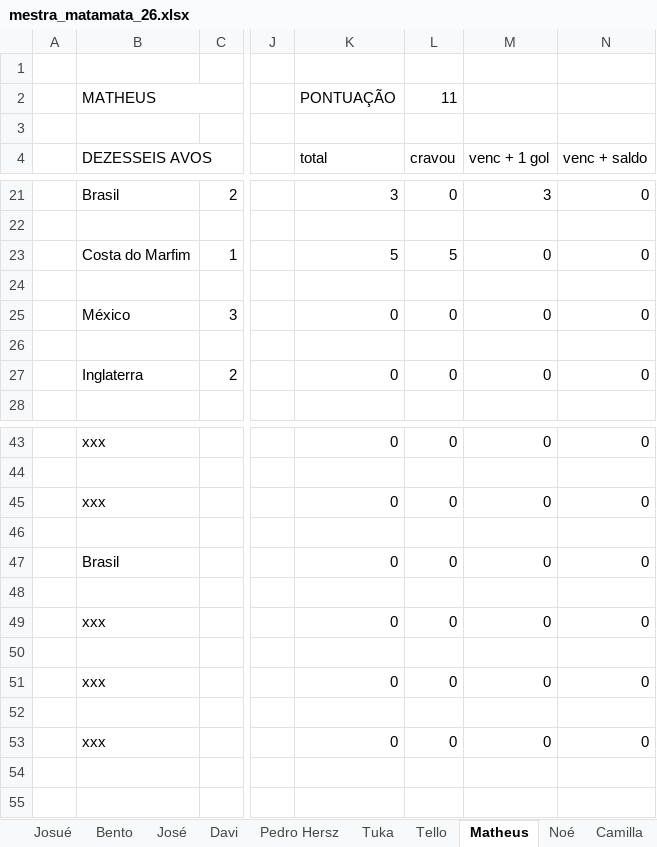
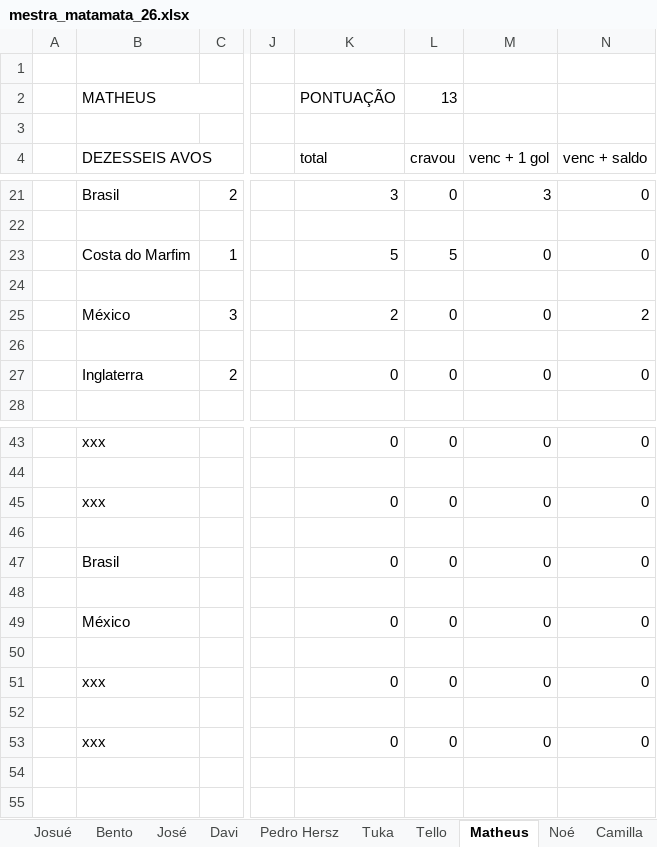
Before and after one commit to dhersz/zebolao26, an Excel workbook: mestra_matamata_26.xlsx, sheet Matheus, drawn as a sheet; only a part is shown, gaps mark what is left out; values as stored, in another font and other column widths than the file's, no cell formats; charts and pictures not drawn; the diff names each change by its address in the sheet, - before the commit and + after, or states it on an @@ line.

```diff
--- a/mestra_matamata_26.xlsx (sheet Matheus)
+++ b/mestra_matamata_26.xlsx (sheet Matheus)
-L2 (cravou): 11
+L2 (cravou): 13
-K25 (total): 0
+K25 (total): 2
-N25 (venc + saldo): 0
+N25 (venc + saldo): 2
-B49 (DEZESSEIS AVOS): xxx
+B49 (DEZESSEIS AVOS): México
```
Also changed, not shown: sheet Daniel, sheet Grok, sheet Jê, sheet Josué, sheet Laufer, sheet Humberto, 20 more sheets, cell formats, charts or pictures.
